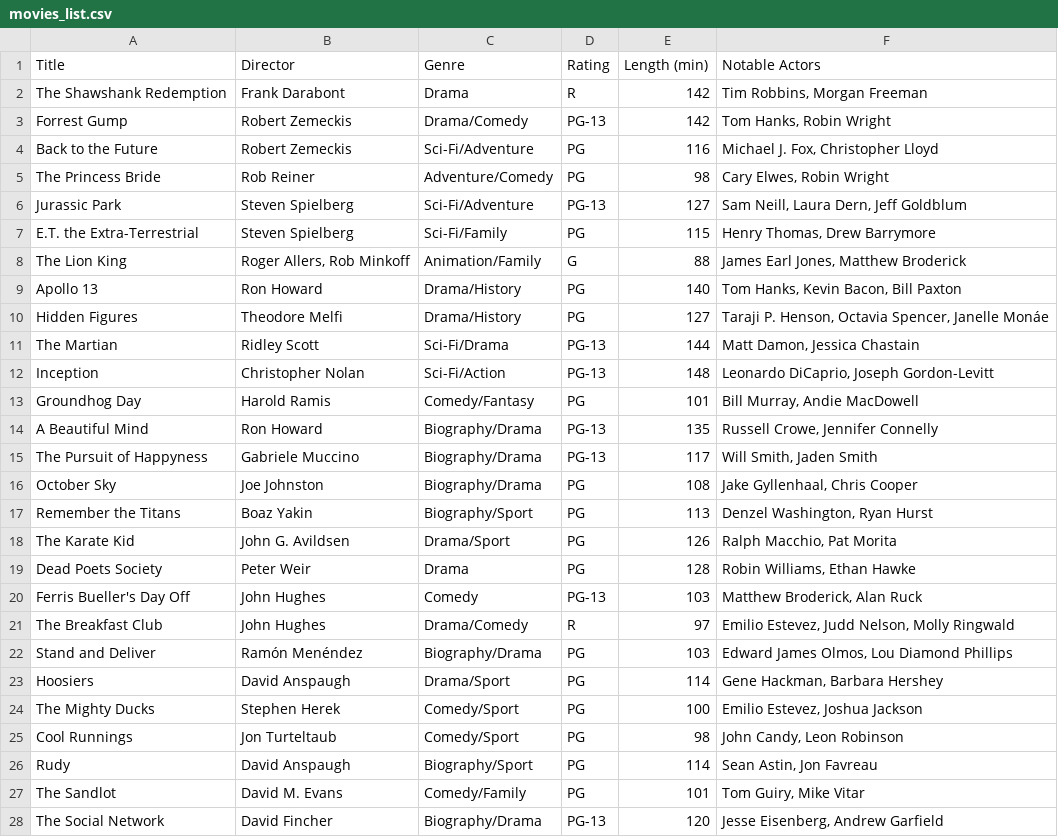
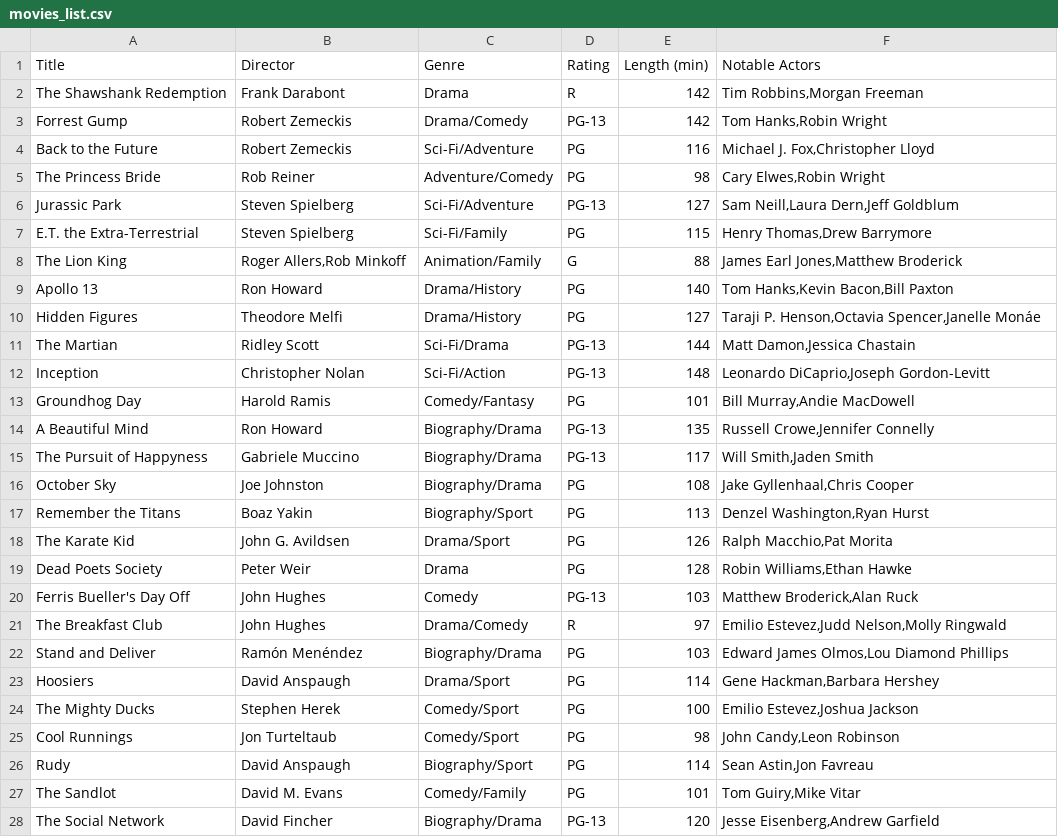
Before and after one commit to TheCoolerRyan/RC_CP2, a CSV file: Individual_projects/movies_list.csv, drawn as a sheet; only a part is shown; the diff covers the shown part only.

```diff
--- a/Individual_projects/movies_list.csv
+++ b/Individual_projects/movies_list.csv
@@ -1,28 +1,28 @@
 Title,Director,Genre,Rating,Length (min),Notable Actors
-The Shawshank Redemption,Frank Darabont,Drama,R,142,"Tim Robbins, Morgan Freeman"
-Forrest Gump,Robert Zemeckis,Drama/Comedy,PG-13,142,"Tom Hanks, Robin Wright"
-Back to the Future,Robert Zemeckis,Sci-Fi/Adventure,PG,116,"Michael J. Fox, Christopher Lloyd"
-The Princess Bride,Rob Reiner,Adventure/Comedy,PG,98,"Cary Elwes, Robin Wright"
-Jurassic Park,Steven Spielberg,Sci-Fi/Adventure,PG-13,127,"Sam Neill, Laura Dern, Jeff Goldblum"
-E.T. the Extra-Terrestrial,Steven Spielberg,Sci-Fi/Family,PG,115,"Henry Thomas, Drew Barrymore"
-The Lion King,"Roger Allers, Rob Minkoff",Animation/Family,G,88,"James Earl Jones, Matthew Broderick"
-Apollo 13,Ron Howard,Drama/History,PG,140,"Tom Hanks, Kevin Bacon, Bill Paxton"
-Hidden Figures,Theodore Melfi,Drama/History,PG,127,"Taraji P. Henson, Octavia Spencer, Janelle Monáe"
-The Martian,Ridley Scott,Sci-Fi/Drama,PG-13,144,"Matt Damon, Jessica Chastain"
-Inception,Christopher Nolan,Sci-Fi/Action,PG-13,148,"Leonardo DiCaprio, Joseph Gordon-Levitt"
-Groundhog Day,Harold Ramis,Comedy/Fantasy,PG,101,"Bill Murray, Andie MacDowell"
-A Beautiful Mind,Ron Howard,Biography/Drama,PG-13,135,"Russell Crowe, Jennifer Connelly"
-The Pursuit of Happyness,Gabriele Muccino,Biography/Drama,PG-13,117,"Will Smith, Jaden Smith"
-October Sky,Joe Johnston,Biography/Drama,PG,108,"Jake Gyllenhaal, Chris Cooper"
-Remember the Titans,Boaz Yakin,Biography/Sport,PG,113,"Denzel Washington, Ryan Hurst"
-The Karate Kid,John G. Avildsen,Drama/Sport,PG,126,"Ralph Macchio, Pat Morita"
-Dead Poets Society,Peter Weir,Drama,PG,128,"Robin Williams, Ethan Hawke"
-Ferris Bueller's Day Off,John Hughes,Comedy,PG-13,103,"Matthew Broderick, Alan Ruck"
-The Breakfast Club,John Hughes,Drama/Comedy,R,97,"Emilio Estevez, Judd Nelson, Molly Ringwald"
-Stand and Deliver,Ramón Menéndez,Biography/Drama,PG,103,"Edward James Olmos, Lou Diamond Phillips"
-Hoosiers,David Anspaugh,Drama/Sport,PG,114,"Gene Hackman, Barbara Hershey"
-The Mighty Ducks,Stephen Herek,Comedy/Sport,PG,100,"Emilio Estevez, Joshua Jackson"
-Cool Runnings,Jon Turteltaub,Comedy/Sport,PG,98,"John Candy, Leon Robinson"
-Rudy,David Anspaugh,Biography/Sport,PG,114,"Sean Astin, Jon Favreau"
-The Sandlot,David M. Evans,Comedy/Family,PG,101,"Tom Guiry, Mike Vitar"
-The Social Network,David Fincher,Biography/Drama,PG-13,120,"Jesse Eisenberg, Andrew Garfield"
+The Shawshank Redemption,Frank Darabont,Drama,R,142,"Tim Robbins,Morgan Freeman"
+Forrest Gump,Robert Zemeckis,Drama/Comedy,PG-13,142,"Tom Hanks,Robin Wright"
+Back to the Future,Robert Zemeckis,Sci-Fi/Adventure,PG,116,"Michael J. Fox,Christopher Lloyd"
+The Princess Bride,Rob Reiner,Adventure/Comedy,PG,98,"Cary Elwes,Robin Wright"
+Jurassic Park,Steven Spielberg,Sci-Fi/Adventure,PG-13,127,"Sam Neill,Laura Dern,Jeff Goldblum"
+E.T. the Extra-Terrestrial,Steven Spielberg,Sci-Fi/Family,PG,115,"Henry Thomas,Drew Barrymore"
+The Lion King,"Roger Allers,Rob Minkoff",Animation/Family,G,88,"James Earl Jones,Matthew Broderick"
+Apollo 13,Ron Howard,Drama/History,PG,140,"Tom Hanks,Kevin Bacon,Bill Paxton"
+Hidden Figures,Theodore Melfi,Drama/History,PG,127,"Taraji P. Henson,Octavia Spencer,Janelle Monáe"
+The Martian,Ridley Scott,Sci-Fi/Drama,PG-13,144,"Matt Damon,Jessica Chastain"
+Inception,Christopher Nolan,Sci-Fi/Action,PG-13,148,"Leonardo DiCaprio,Joseph Gordon-Levitt"
+Groundhog Day,Harold Ramis,Comedy/Fantasy,PG,101,"Bill Murray,Andie MacDowell"
+A Beautiful Mind,Ron Howard,Biography/Drama,PG-13,135,"Russell Crowe,Jennifer Connelly"
+The Pursuit of Happyness,Gabriele Muccino,Biography/Drama,PG-13,117,"Will Smith,Jaden Smith"
+October Sky,Joe Johnston,Biography/Drama,PG,108,"Jake Gyllenhaal,Chris Cooper"
+Remember the Titans,Boaz Yakin,Biography/Sport,PG,113,"Denzel Washington,Ryan Hurst"
+The Karate Kid,John G. Avildsen,Drama/Sport,PG,126,"Ralph Macchio,Pat Morita"
+Dead Poets Society,Peter Weir,Drama,PG,128,"Robin Williams,Ethan Hawke"
+Ferris Bueller's Day Off,John Hughes,Comedy,PG-13,103,"Matthew Broderick,Alan Ruck"
+The Breakfast Club,John Hughes,Drama/Comedy,R,97,"Emilio Estevez,Judd Nelson,Molly Ringwald"
+Stand and Deliver,Ramón Menéndez,Biography/Drama,PG,103,"Edward James Olmos,Lou Diamond Phillips"
+Hoosiers,David Anspaugh,Drama/Sport,PG,114,"Gene Hackman,Barbara Hershey"
+The Mighty Ducks,Stephen Herek,Comedy/Sport,PG,100,"Emilio Estevez,Joshua Jackson"
+Cool Runnings,Jon Turteltaub,Comedy/Sport,PG,98,"John Candy,Leon Robinson"
+Rudy,David Anspaugh,Biography/Sport,PG,114,"Sean Astin,Jon Favreau"
+The Sandlot,David M. Evans,Comedy/Family,PG,101,"Tom Guiry,Mike Vitar"
+The Social Network,David Fincher,Biography/Drama,PG-13,120,"Jesse Eisenberg,Andrew Garfield"
```
Also changed, not shown: 85 edited cells elsewhere in this file, 2 other files.
